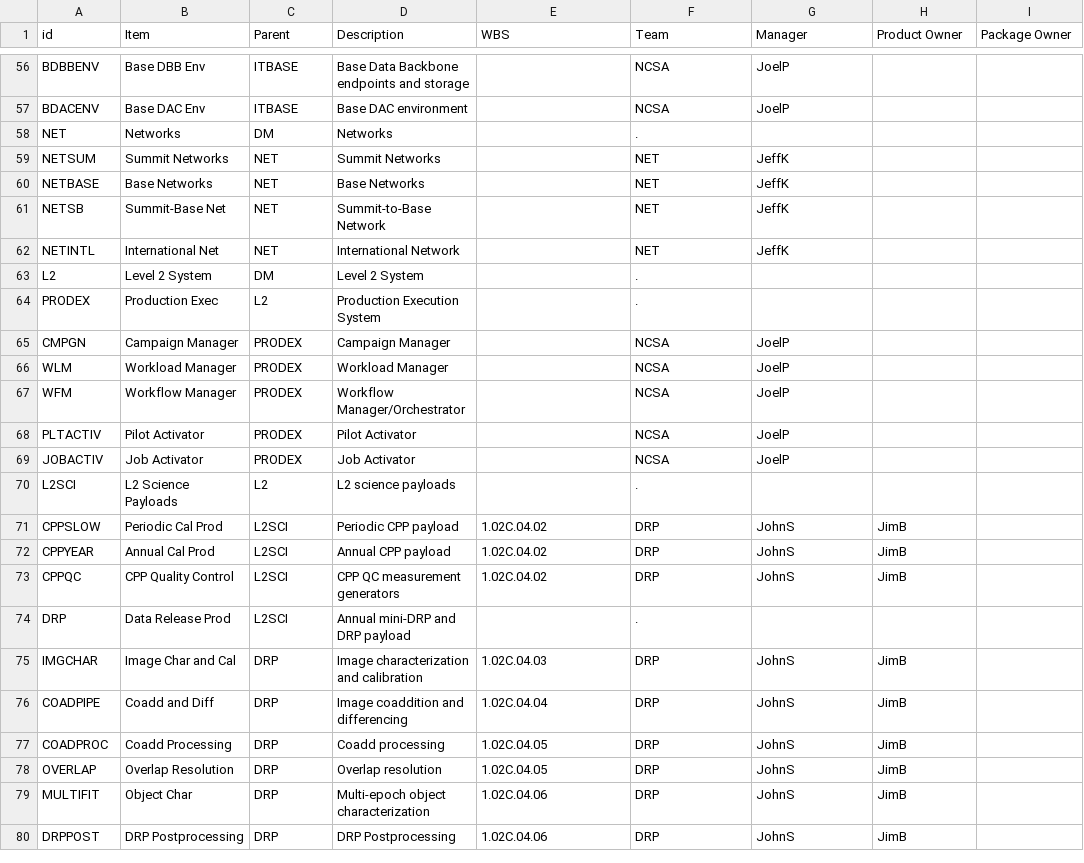
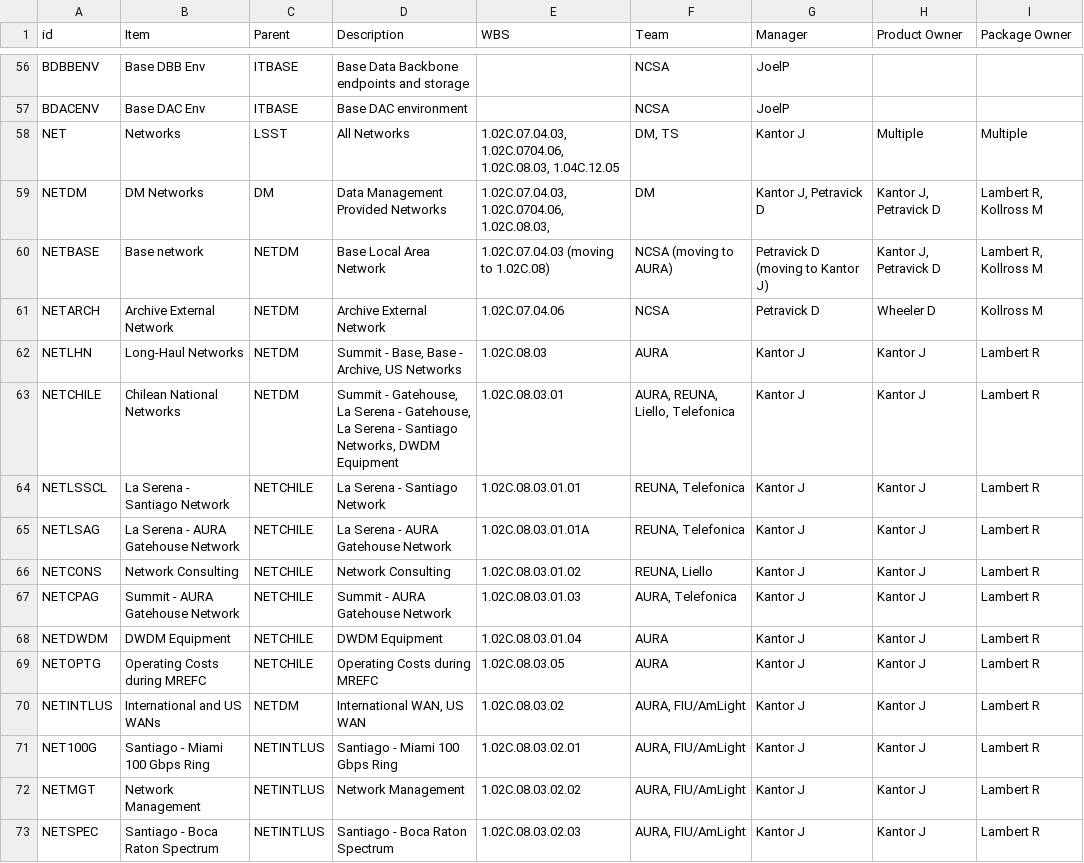
Before and after one commit to lsst/LDM-294, a CSV file: productlist.csv, drawn as a sheet; only a part is shown, gaps mark what is left out; the shorter side is filled out with more unchanged rows; the diff covers the shown part only.

Commit message:
Update productlist.csv

```diff
--- a/productlist.csv
+++ b/productlist.csv
@@ -57,6 +57,17 @@ BDBBENV,Base DBB Env,ITBASE,Base Data Backbone endpoints and storage,,NCSA,JoelP
 BDACENV,Base DAC Env,ITBASE,Base DAC environment,,NCSA,JoelP,,
-NET,Networks,DM,Networks,,.,,,
-NETSUM,Summit Networks,NET,Summit Networks,,NET,JeffK,,
-NETBASE,Base Networks,NET,Base Networks,,NET,JeffK,,
-NETSB,Summit-Base Net,NET,Summit-to-Base Network,,NET,JeffK,,
-NETINTL,International Net,NET,International Network,,NET,JeffK,,
+NET,Networks,LSST,All Networks,"1.02C.07.04.03, 1.02C.0704.06, 1.02C.08.03, 1.04C.12.05","DM, TS",Kantor J,Multiple,Multiple
+NETDM,DM Networks,DM,Data Management Provided Networks,"1.02C.07.04.03, 1.02C.0704.06, 1.02C.08.03, ",DM,"Kantor J, Petravick D","Kantor J, Petravick D","Lambert R, Kollross M"
+NETBASE,Base network,NETDM,Base Local Area Network ,1.02C.07.04.03 (moving to 1.02C.08),NCSA (moving to AURA),Petravick D (moving to Kantor J),"Kantor J, Petravick D","Lambert R, Kollross M"
+NETARCH,Archive External Network,NETDM,Archive External Network,1.02C.07.04.06,NCSA,Petravick D,Wheeler D,Kollross M
+NETLHN,Long-Haul Networks,NETDM,"Summit - Base, Base - Archive, US Networks",1.02C.08.03,AURA,Kantor J,Kantor J,Lambert R
+NETCHILE,Chilean National Networks,NETDM,"Summit - Gatehouse, La Serena - Gatehouse, La Serena - Santiago Networks, DWDM Equipment",1.02C.08.03.01,"AURA, REUNA, Liello, Telefonica",Kantor J,Kantor J,Lambert R
+NETLSSCL,La Serena - Santiago Network,NETCHILE,La Serena - Santiago Network,1.02C.08.03.01.01,"REUNA, Telefonica",Kantor J,Kantor J,Lambert R
+NETLSAG,La Serena - AURA Gatehouse Network,NETCHILE,La Serena - AURA Gatehouse Network,1.02C.08.03.01.01A,"REUNA, Telefonica",Kantor J,Kantor J,Lambert R
+NETCONS,Network Consulting,NETCHILE,Network Consulting,1.02C.08.03.01.02,"REUNA, Liello",Kantor J,Kantor J,Lambert R
+NETCPAG,Summit - AURA Gatehouse Network,NETCHILE,Summit - AURA Gatehouse Network,1.02C.08.03.01.03,"AURA, Telefonica",Kantor J,Kantor J,Lambert R
+NETDWDM,DWDM Equipment,NETCHILE,DWDM Equipment,1.02C.08.03.01.04,AURA,Kantor J,Kantor J,Lambert R
+NETOPTG,Operating Costs during MREFC,NETCHILE,Operating Costs during MREFC,1.02C.08.03.05,AURA,Kantor J,Kantor J,Lambert R
+NETINTLUS,International and US WANs,NETDM,"International WAN, US WAN",1.02C.08.03.02,"AURA, FIU/AmLight",Kantor J,Kantor J,Lambert R
+NET100G,Santiago - Miami 100 Gbps Ring,NETINTLUS,Santiago - Miami 100 Gbps Ring,1.02C.08.03.02.01,"AURA, FIU/AmLight",Kantor J,Kantor J,Lambert R
+NETMGT,Network Management,NETINTLUS,Network Management,1.02C.08.03.02.02,"AURA, FIU/AmLight",Kantor J,Kantor J,Lambert R
+NETSPEC,Santiago - Boca Raton Spectrum,NETINTLUS,Santiago - Boca Raton Spectrum,1.02C.08.03.02.03,"AURA, FIU/AmLight",Kantor J,Kantor J,Lambert R
```
Also changed, not shown: 2 added rows elsewhere in this file.
